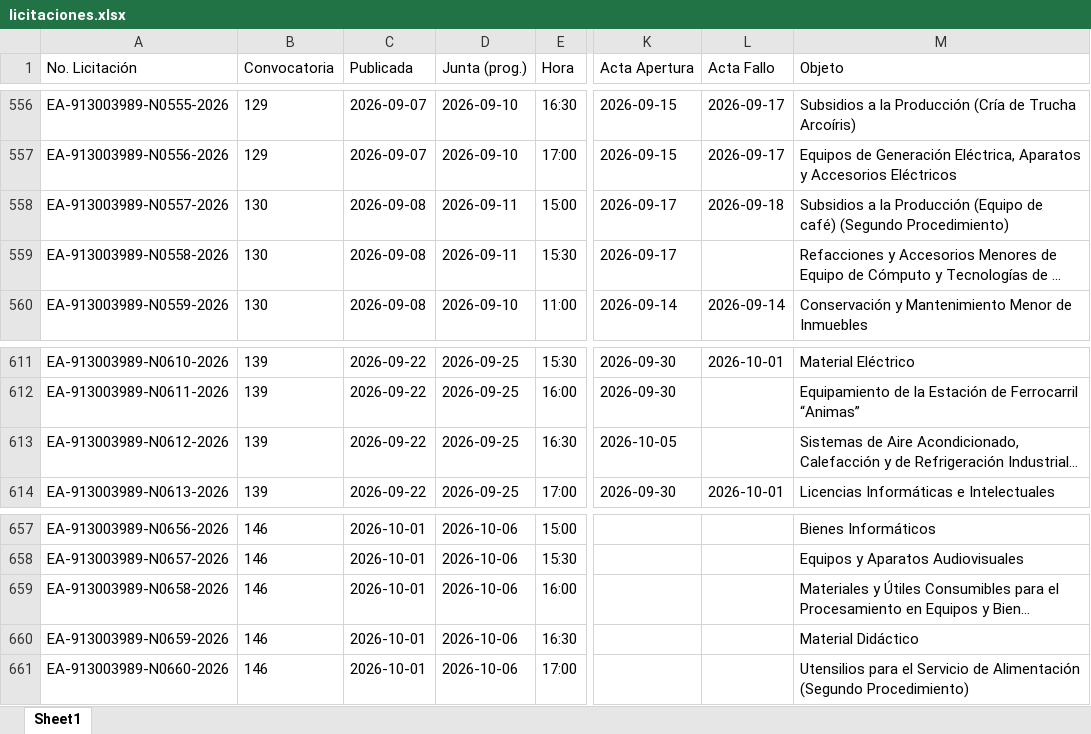
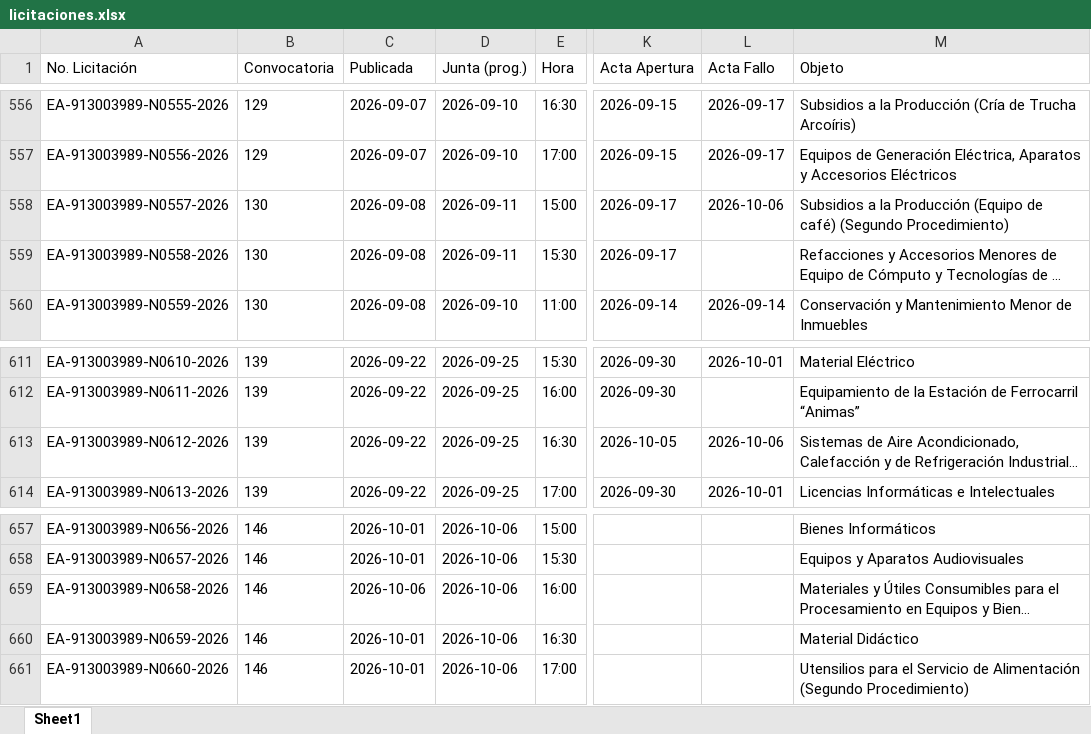
Before and after one commit to aleexroldaansftw/monitorlicitaciones, an Excel workbook: data/licitaciones.xlsx, sheet Sheet1, drawn as a sheet; only a part is shown, gaps mark what is left out; long unchanged cells end in …; values as stored, in another font and other column widths than the file's, no borders; the diff covers the shown part only; the diff names each change by its address in the sheet, - before the commit and + after, or states it on an @@ line.

```diff
--- a/data/licitaciones.xlsx (sheet Sheet1)
+++ b/data/licitaciones.xlsx (sheet Sheet1)
-L558 (Acta Fallo): 2026-09-18
+L558 (Acta Fallo): 2026-10-06
-L613 (Acta Fallo): (empty)
+L613 (Acta Fallo): 2026-10-06
-C659 (Publicada): 2026-10-01
+C659 (Publicada): 2026-10-06
```
Also changed, not shown: 14 edited cells elsewhere in this sheet, 2 other files.
